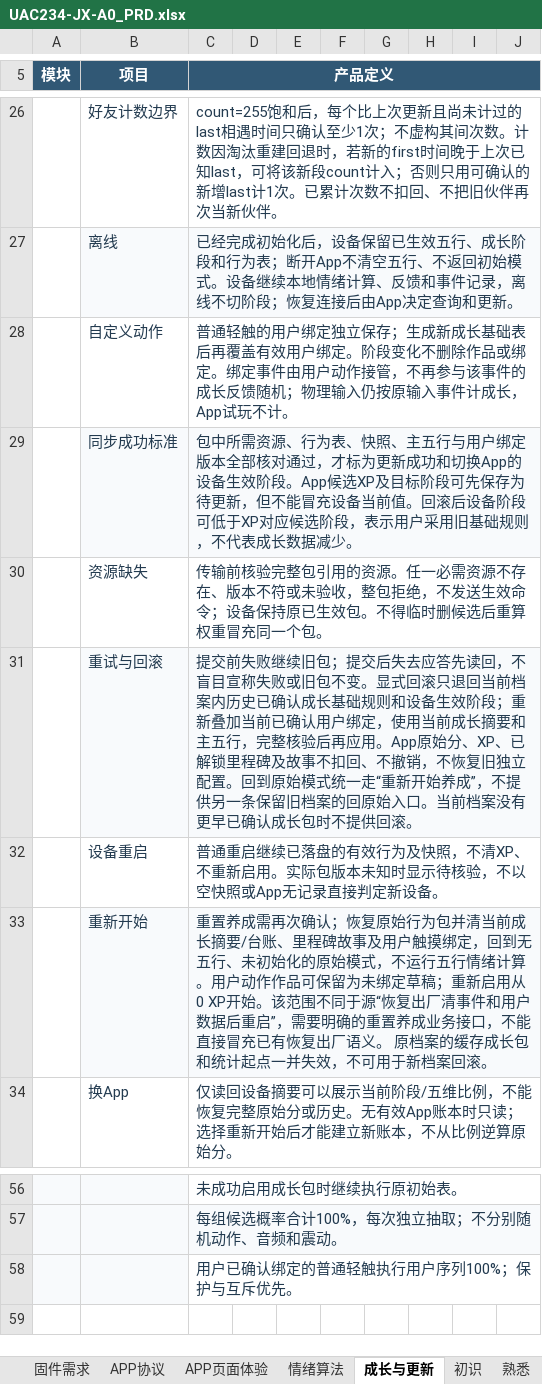
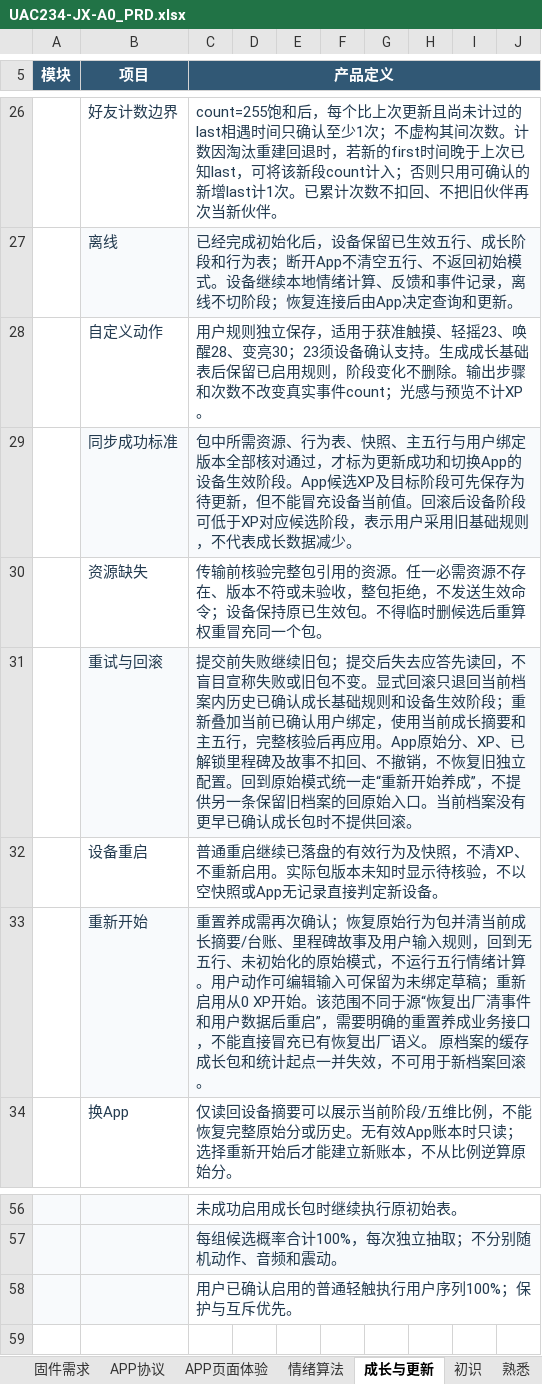
Before and after one commit to haywardlin/uac234-jx-a0-prd, an Excel workbook: UAC234-JX-A0_PRD.xlsx, sheet 成长与更新, drawn as a sheet; only a part is shown, gaps mark what is left out; values as stored, in another font and other column widths than the file's, no borders; the diff names each change by its address in the sheet, - before the commit and + after, or states it on an @@ line.

```diff
--- a/UAC234-JX-A0_PRD.xlsx (sheet 成长与更新)
+++ b/UAC234-JX-A0_PRD.xlsx (sheet 成长与更新)
-C28 (产品定义): 普通轻触的用户绑定独立保存；生成新成长基础表后再覆盖有效用户绑定。阶段变化不删除作品或绑定。绑定事件由用户动作接管，不再参与该事件的成长反馈随机；物理输入仍按原输入事件计成长，App试玩不计。
+C28 (产品定义): 用户规则独立保存，适用于获准触摸、轻摇23、唤醒28、变亮30；23须设备确认支持。生成成长基础表后保留已启用规则，阶段变化不删除。输出步骤和次数不改变真实事件count；光感与预览不计XP。
-C33 (产品定义): …事及用户触摸绑定，回到无五行、未初始化的原始模式，不运行五行情绪计算。用户动作作品可保留为…
+C33 (产品定义): …事及用户输入规则，回到无五行、未初始化的原始模式，不运行五行情绪计算。用户动作可编辑输入可保留为…
-C58 (产品定义): 用户已确认绑定的普通轻触执行用户序列100%；保护与互斥优先。
+C58 (产品定义): 用户已确认启用的普通轻触执行用户序列100%；保护与互斥优先。
```
Also changed, not shown: sheet 自定义动作, sheet APP页面体验, sheet 资源映射, sheet 状态与流程, sheet 资料与待补, sheet 产品概述, 1 more sheet, 13 other files.
